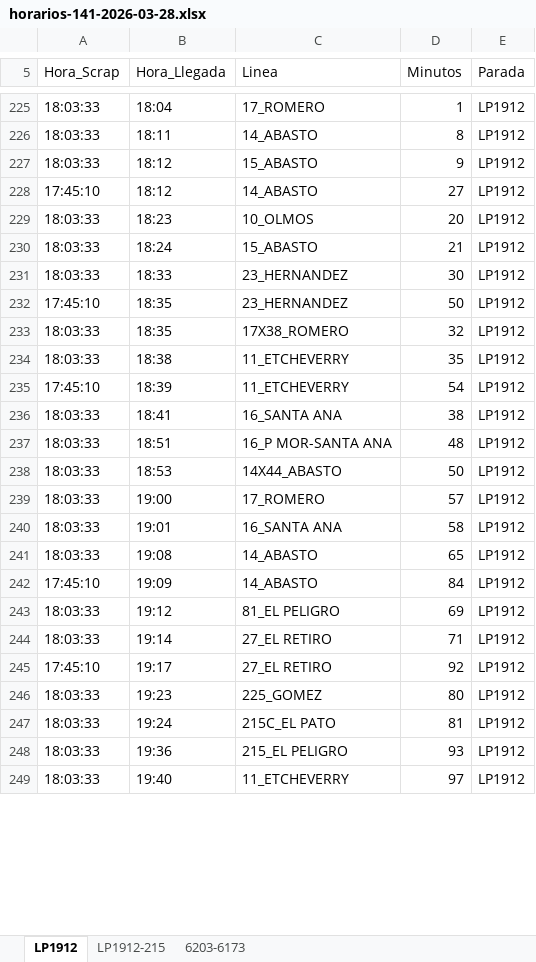
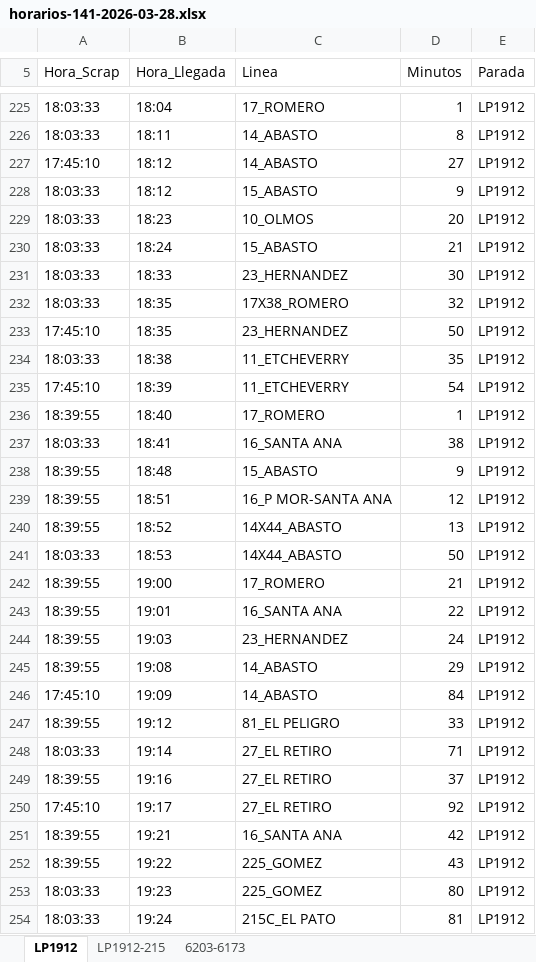
Before and after one commit to palomac00/recolector-cuadradoapp, an Excel workbook: data/horarios-141-2026-03-28.xlsx, sheet LP1912, drawn as a sheet; only a part is shown, gaps mark what is left out; the shorter side is filled out with more unchanged rows; values as stored, in another font and other column widths than the file's, no borders; addresses are those after the commit; the diff covers the shown part only; the diff names each change by its address in the sheet, - before the commit and + after, or states it on an @@ line.

```diff
--- a/data/horarios-141-2026-03-28.xlsx (sheet LP1912)
+++ b/data/horarios-141-2026-03-28.xlsx (sheet LP1912)
@@ row 228 moved to row 227: 17:45:10 @@
@@ row 233 moved to row 232: 18:03:33 @@
+row 236: 18:39:55 | 18:40 | 17_ROMERO | 1 | LP1912
+row 238: 18:39:55 | 18:48 | 15_ABASTO | 9 | LP1912
-A239 (Hora_Scrap): 18:03:33
+A239 (Hora_Scrap): 18:39:55
-D239 (Minutos): 48
+D239 (Minutos): 12
+row 240: 18:39:55 | 18:52 | 14X44_ABASTO | 13 | LP1912
-A242:A243 (Hora_Scrap): 18:03:33
+A242:A243 (Hora_Scrap): 18:39:55
-D242 (Minutos): 57
+D242 (Minutos): 21
-D243 (Minutos): 58
+D243 (Minutos): 22
+row 244: 18:39:55 | 19:03 | 23_HERNANDEZ | 24 | LP1912
-A245 (Hora_Scrap): 18:03:33
+A245 (Hora_Scrap): 18:39:55
-D245 (Minutos): 65
+D245 (Minutos): 29
-A247 (Hora_Scrap): 18:03:33
+A247 (Hora_Scrap): 18:39:55
-D247 (Minutos): 69
+D247 (Minutos): 33
+row 249: 18:39:55 | 19:16 | 27_EL RETIRO | 37 | LP1912
+row 251: 18:39:55 | 19:21 | 16_SANTA ANA | 42 | LP1912
+row 252: 18:39:55 | 19:22 | 225_GOMEZ | 43 | LP1912
```
Also changed, not shown: 9 added rows, 13 moved rows and 8 edited cells elsewhere in this sheet, sheet LP1912-215, sheet 6203-6173.
